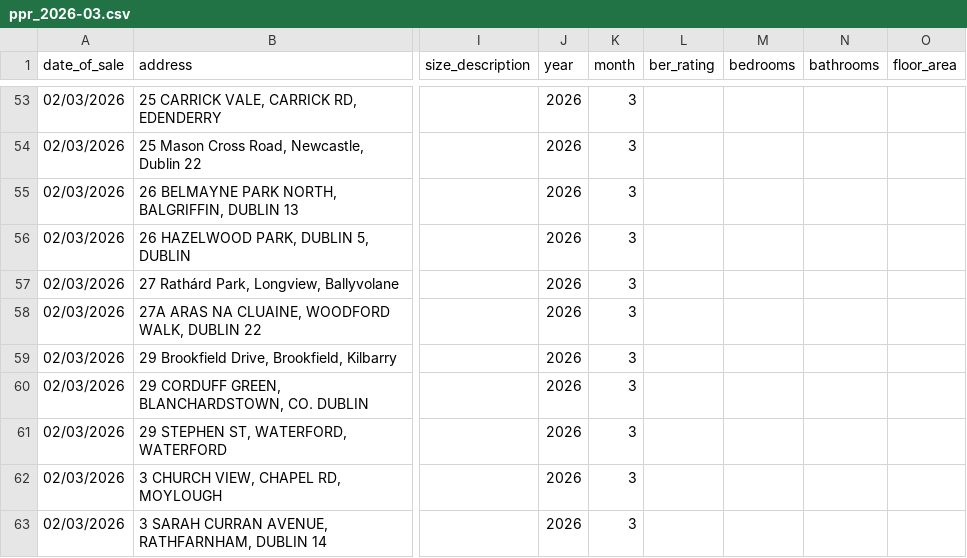
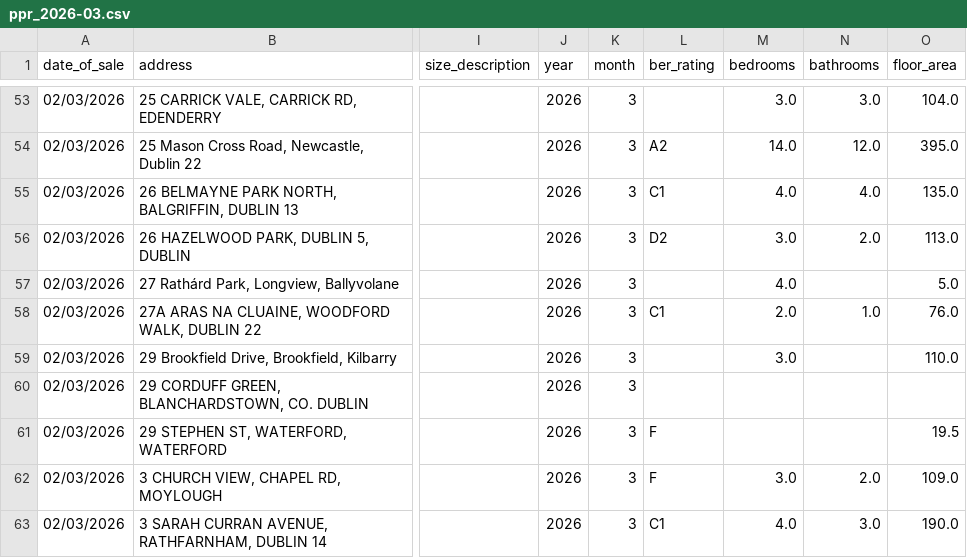
Before and after one commit to smqbit/ireland-housing-market-analysis, a CSV file: datasets/ppr/ppr_2026-03.csv, drawn as a sheet; only a part is shown, gaps mark what is left out; the diff covers the shown part only; the diff names each change by its address in the sheet, - before the commit and + after, or states it on an @@ line.

```diff
--- a/datasets/ppr/ppr_2026-03.csv
+++ b/datasets/ppr/ppr_2026-03.csv
-M53 (bedrooms): (empty)
+M53 (bedrooms): 3.0
-N53 (bathrooms): (empty)
+N53 (bathrooms): 3.0
-O53 (floor_area): (empty)
+O53 (floor_area): 104.0
-L54 (ber_rating): (empty)
+L54 (ber_rating): A2
-M54 (bedrooms): (empty)
+M54 (bedrooms): 14.0
-N54 (bathrooms): (empty)
+N54 (bathrooms): 12.0
-O54 (floor_area): (empty)
+O54 (floor_area): 395.0
-L55 (ber_rating): (empty)
+L55 (ber_rating): C1
-M55 (bedrooms): (empty)
+M55 (bedrooms): 4.0
-N55 (bathrooms): (empty)
+N55 (bathrooms): 4.0
-O55 (floor_area): (empty)
+O55 (floor_area): 135.0
-L56 (ber_rating): (empty)
+L56 (ber_rating): D2
-M56 (bedrooms): (empty)
+M56 (bedrooms): 3.0
-N56 (bathrooms): (empty)
+N56 (bathrooms): 2.0
-O56 (floor_area): (empty)
+O56 (floor_area): 113.0
-M57 (bedrooms): (empty)
+M57 (bedrooms): 4.0
-O57 (floor_area): (empty)
+O57 (floor_area): 5.0
-L58 (ber_rating): (empty)
+L58 (ber_rating): C1
-M58 (bedrooms): (empty)
+M58 (bedrooms): 2.0
-N58 (bathrooms): (empty)
+N58 (bathrooms): 1.0
-O58 (floor_area): (empty)
+O58 (floor_area): 76.0
-M59 (bedrooms): (empty)
+M59 (bedrooms): 3.0
-O59 (floor_area): (empty)
+O59 (floor_area): 110.0
-L61:L62 (ber_rating): (empty)
+L61:L62 (ber_rating): F
-O61 (floor_area): (empty)
+O61 (floor_area): 19.5
-M62 (bedrooms): (empty)
+M62 (bedrooms): 3.0
-N62 (bathrooms): (empty)
+N62 (bathrooms): 2.0
-O62 (floor_area): (empty)
+O62 (floor_area): 109.0
-L63 (ber_rating): (empty)
+L63 (ber_rating): C1
-M63 (bedrooms): (empty)
+M63 (bedrooms): 4.0
-N63 (bathrooms): (empty)
+N63 (bathrooms): 3.0
-O63 (floor_area): (empty)
+O63 (floor_area): 190.0
```
Also changed, not shown: 125 edited cells elsewhere in this file, 3 other files.
